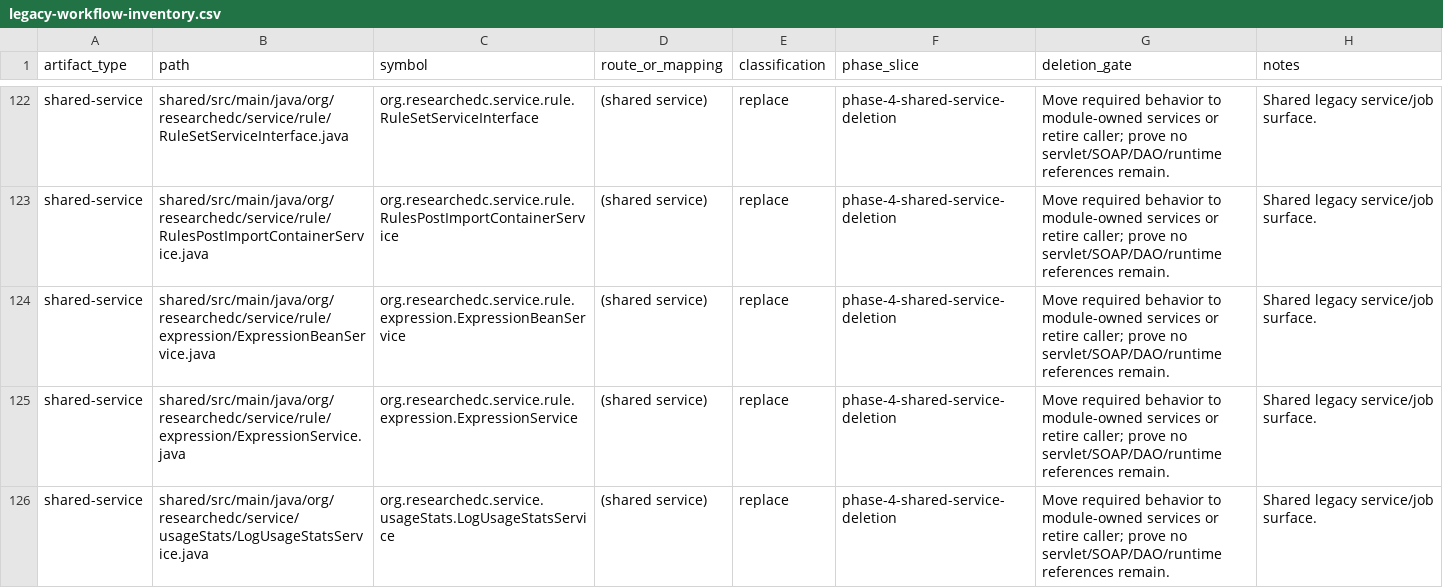
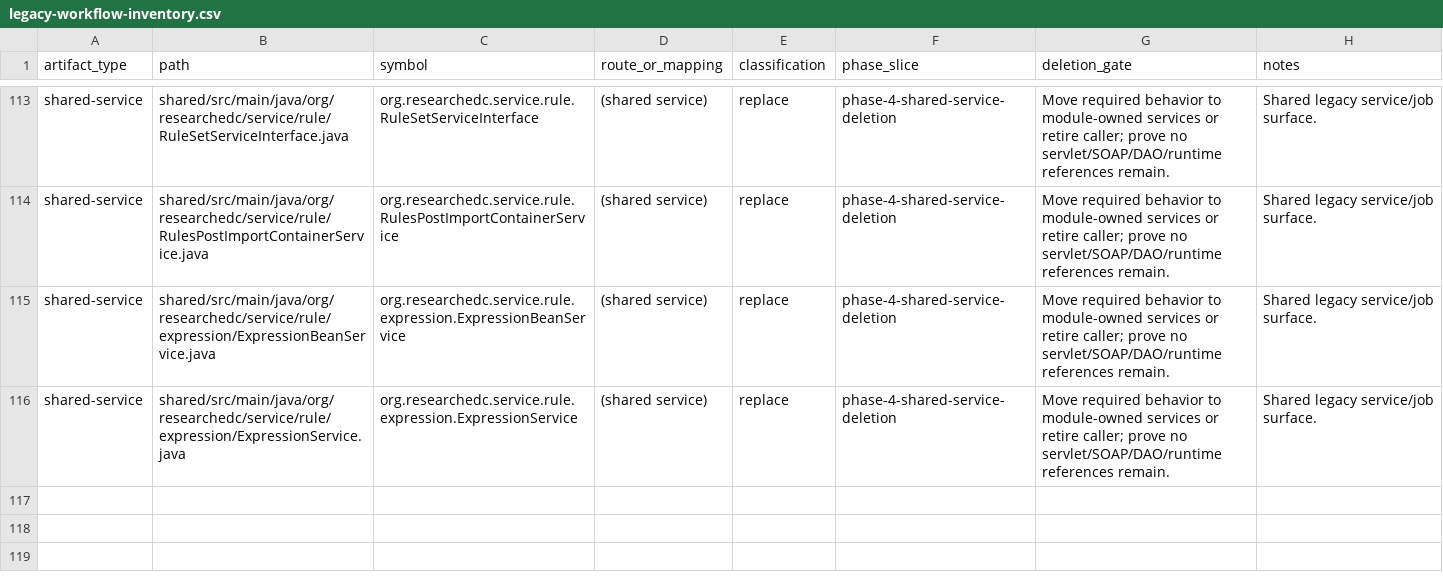
Before and after one commit to tianzilei/ResearchEDC, a CSV file: docs/refactor/legacy-workflow-inventory.csv, drawn as a sheet; only a part is shown, gaps mark what is left out; the diff covers the shown part only.

```diff
--- a/docs/refactor/legacy-workflow-inventory.csv
+++ b/docs/refactor/legacy-workflow-inventory.csv
@@ -125,2 +116 @@ shared-service,shared/src/main/java/org/researchedc/service/rule/expression/Expr
 shared-service,shared/src/main/java/org/researchedc/service/rule/expression/ExpressionService.java,org.researchedc.service.rule.expression.ExpressionService,(shared service),replace,phase-4-shared-service-deletion,Move required behavior to module-owned services or retire caller; prove no servlet/SOAP/DAO/runtime references remain.,Shared legacy service/job surface.
-shared-service,shared/src/main/java/org/researchedc/service/usageStats/LogUsageStatsService.java,org.researchedc.service.usageStats.LogUsageStatsService,(shared service),replace,phase-4-shared-service-deletion,Move required behavior to module-owned services or retire caller; prove no servlet/SOAP/DAO/runtime references remain.,Shared legacy service/job surface.
```
Also changed, not shown: 9 removed rows elsewhere in this file, docs/refactor/phase-3-dao-replacement-ledger.csv, 11 other files.
